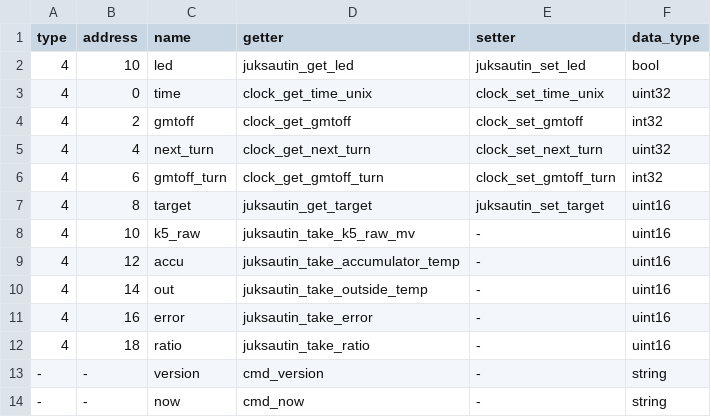
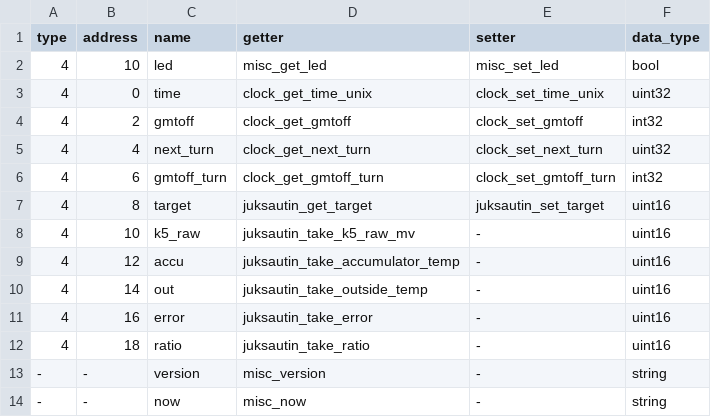
Before and after one commit to zouppen/pumpunjuksautin, a TSV file: avr/commands.tsv, drawn as a sheet.

Commit message:
avr: Move non-juksautin functions to misc.c

```diff
--- a/avr/commands.tsv
+++ b/avr/commands.tsv
@@ -1,3 +1,3 @@
 type	address	name	getter	setter	data_type
-4	10	led	juksautin_get_led	juksautin_set_led	bool
+4	10	led	misc_get_led	misc_set_led	bool
 4	0	time	clock_get_time_unix	clock_set_time_unix	uint32
@@ -12,3 +12,3 @@ type	address	name	getter	setter	data_type
 4	18	ratio	juksautin_take_ratio	-	uint16
--	-	version	cmd_version	-	string
--	-	now	cmd_now	-	string
+-	-	version	misc_version	-	string
+-	-	now	misc_now	-	string
```
Also changed, not shown: 6 other files.
